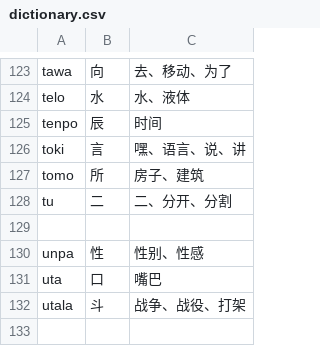
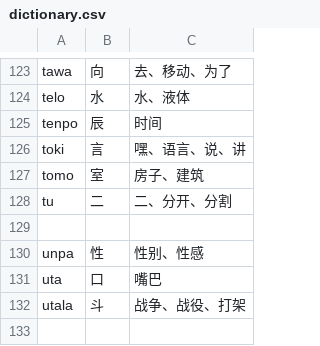
Before and after one commit to MauritiusChief/toki_ante, a CSV file: dictionary.csv, drawn as a sheet; only a part is shown, gaps mark what is left out.

```diff
--- a/dictionary.csv
+++ b/dictionary.csv
@@ -126,3 +126,3 @@ tenpo,辰,时间
 toki,言,嘿、语言、说、讲
-tomo,所,房子、建筑
+tomo,室,房子、建筑
 tu,二,二、分开、分割
```
Also changed, not shown: 2 other files.
